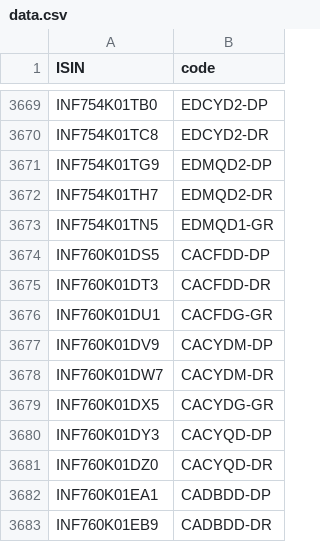
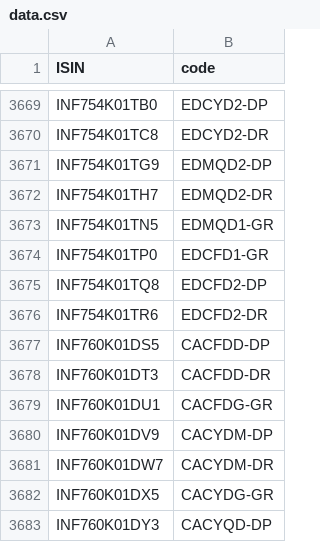
Before and after one commit to captn3m0/kuvera-mutual-funds-lookup, a CSV file: data.csv, drawn as a sheet; only a part is shown, gaps mark what is left out; the shorter side is filled out with more unchanged rows; the diff names each change by its address in the sheet, - before the commit and + after, or states it on an @@ line.

```diff
--- a/data.csv
+++ b/data.csv
+row 3674: INF754K01TP0 | EDCFD1-GR
+row 3675: INF754K01TQ8 | EDCFD2-DP
+row 3676: INF754K01TR6 | EDCFD2-DR
```
